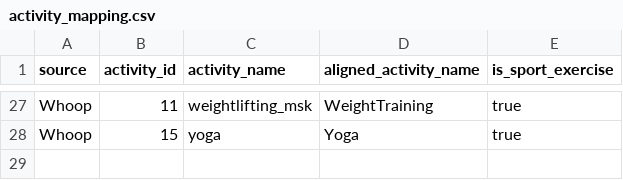
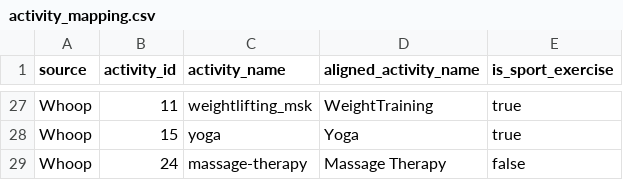
Before and after one commit to MaxLate/sport-analytics-pipeline, a CSV file: 1_elt/2_transform/seeds/activity_mapping.csv, drawn as a sheet; only a part is shown, gaps mark what is left out.

```diff
--- a/1_elt/2_transform/seeds/activity_mapping.csv
+++ b/1_elt/2_transform/seeds/activity_mapping.csv
@@ -28 +28,2 @@ Whoop,11,weightlifting_msk,WeightTraining,true
 Whoop,15,yoga,Yoga,true
+Whoop,24,massage-therapy,Massage Therapy,false
```
Also changed, not shown: 1 other file.
